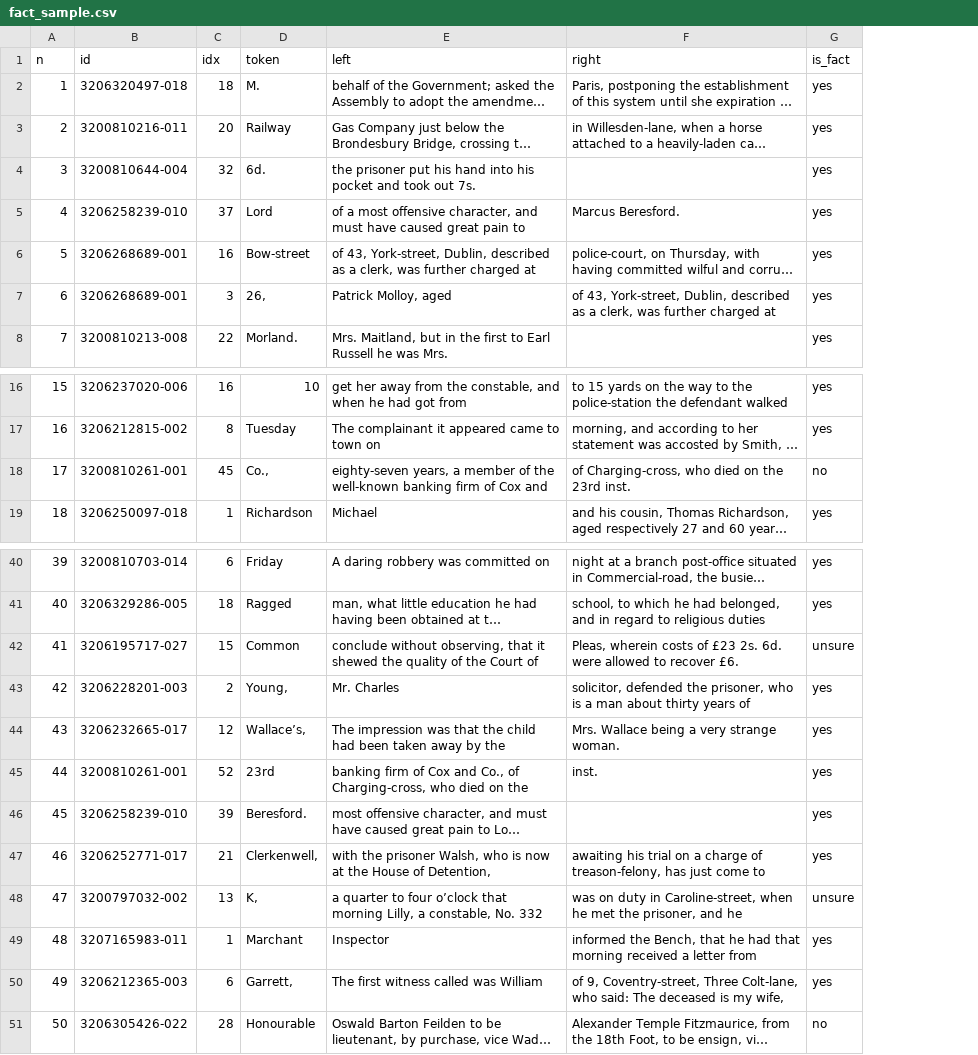
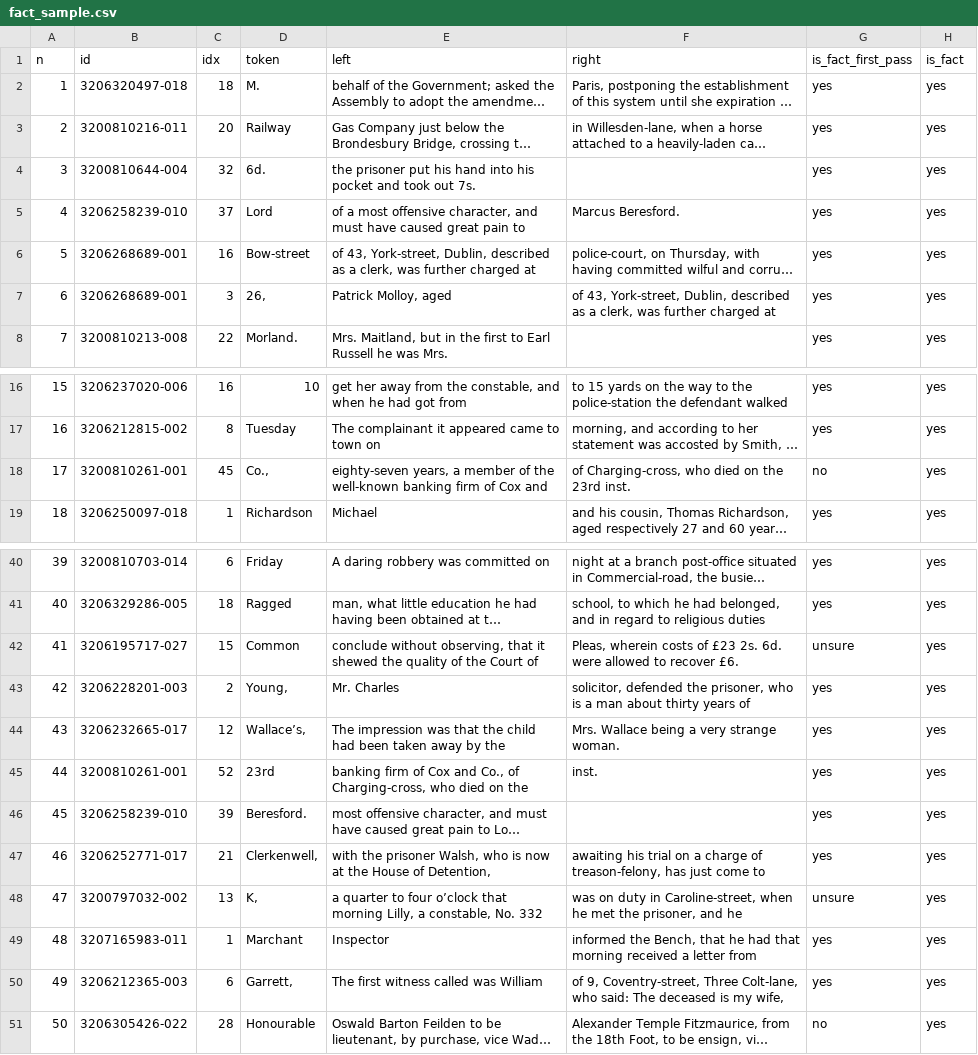
Before and after one commit to tanruoshan/GenAI, a CSV file: reports/fact_check/fact_sample.csv, drawn as a sheet; only a part is shown, gaps mark what is left out; long unchanged cells end in …; addresses are those after the commit; the diff names each change by its address in the sheet, - before the commit and + after, or states it on an @@ line.

Commit message:
Fact-rule check: four marks corrected against the written rules (46 of 50), first pass kept

```diff
--- a/reports/fact_check/fact_sample.csv
+++ b/reports/fact_check/fact_sample.csv
+column G (is_fact_first_pass), rows 2-8: all yes; rows 16-19: yes | yes | no | yes; rows 40-51: yes | yes | unsure | yes | yes | yes | yes | yes | unsure | yes | yes | no
-H18 (is_fact): no
+H18 (is_fact): yes
-H42 (is_fact): unsure
+H42 (is_fact): yes
-H48 (is_fact): unsure
+H48 (is_fact): yes
-H51 (is_fact): no
+H51 (is_fact): yes
```
Also changed, not shown: 4 other files.
